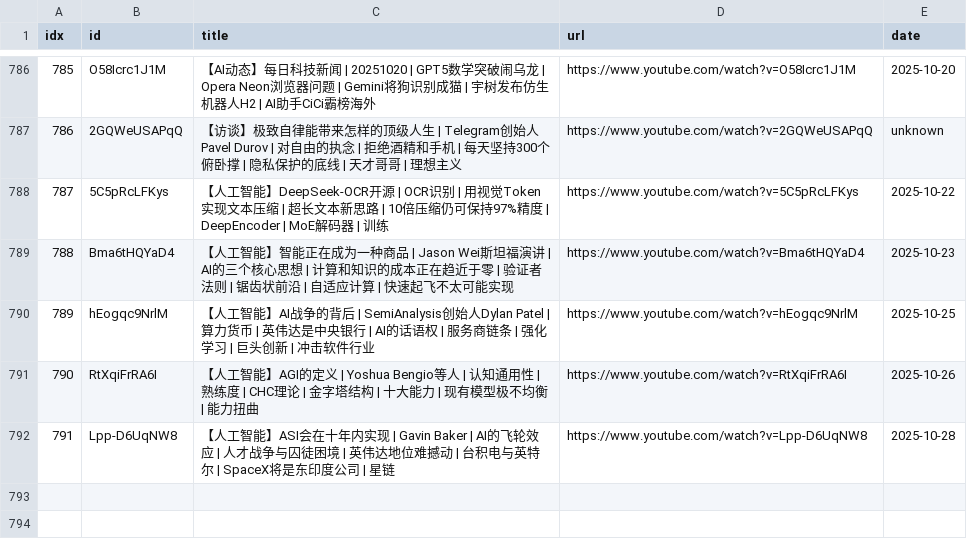
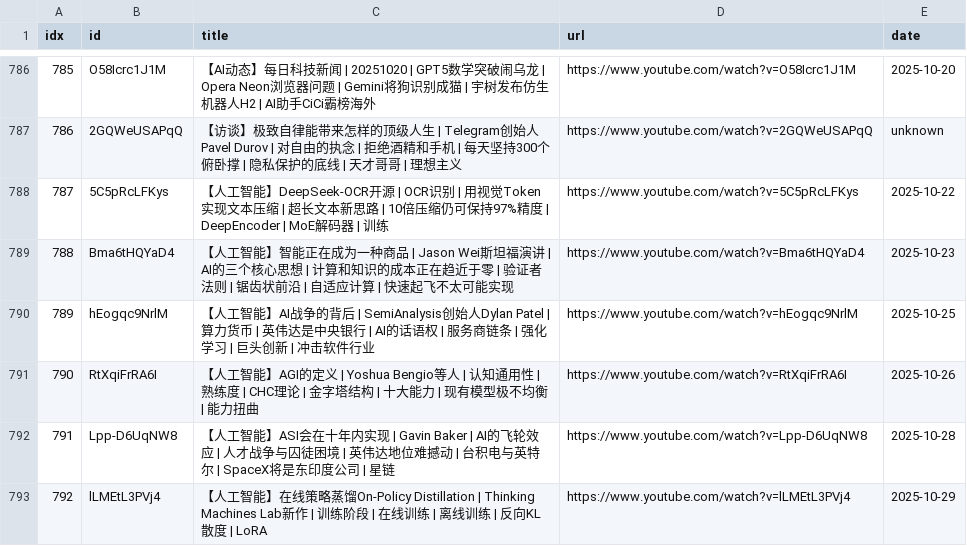
Before and after one commit to sumsjp/BestPartners, a CSV file: src/video_list.csv, drawn as a sheet; only a part is shown, gaps mark what is left out; the diff names each change by its address in the sheet, - before the commit and + after, or states it on an @@ line.

```diff
--- a/src/video_list.csv
+++ b/src/video_list.csv
+row 793: 792 | lLMEtL3PVj4 | 【人工智能】在线策略蒸馏On-Policy Distillation | Thinking Machines Lab新作 | 训练阶段 | 在线训练 | 离线训练 | 反向KL散度 | LoRA | https://www.youtube.com/watch?v=lLMEtL3PVj4 | 2025-10-29
```
Also changed, not shown: 4 other files.
